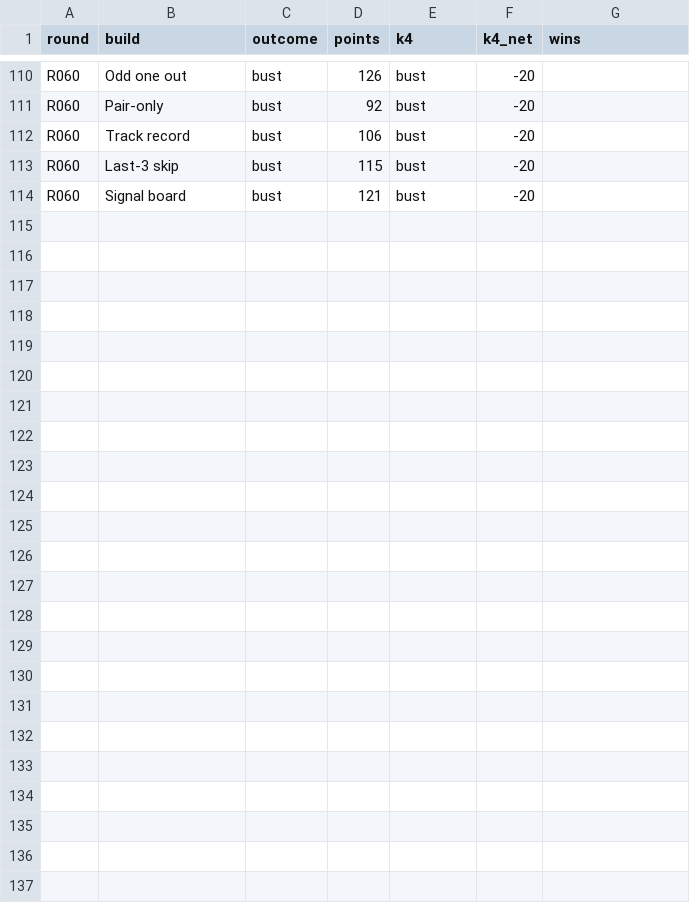
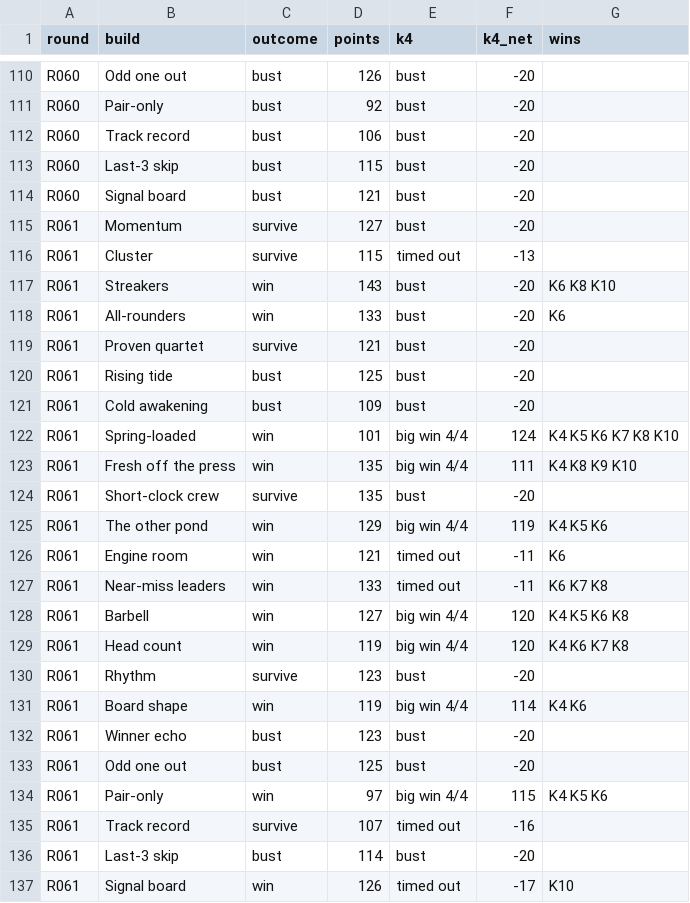
Before and after one commit to daryl01777-stack/keno-data, a CSV file: ledger/aibuilds.csv, drawn as a sheet; only a part is shown, gaps mark what is left out; the diff names each change by its address in the sheet, - before the commit and + after, or states it on an @@ line.

```diff
--- a/ledger/aibuilds.csv
+++ b/ledger/aibuilds.csv
+row 115: R061 | Momentum | survive | 127 | bust | -20
+row 116: R061 | Cluster | survive | 115 | timed out | -13
+row 117: R061 | Streakers | win | 143 | bust | -20 | K6 K8 K10
+row 118: R061 | All-rounders | win | 133 | bust | -20 | K6
+row 119: R061 | Proven quartet | survive | 121 | bust | -20
+row 120: R061 | Rising tide | bust | 125 | bust | -20
+row 121: R061 | Cold awakening | bust | 109 | bust | -20
+row 122: R061 | Spring-loaded | win | 101 | big win 4/4 | 124 | K4 K5 K6 K7 K8 K10
+row 123: R061 | Fresh off the press | win | 135 | big win 4/4 | 111 | K4 K8 K9 K10
+row 124: R061 | Short-clock crew | survive | 135 | bust | -20
+row 125: R061 | The other pond | win | 129 | big win 4/4 | 119 | K4 K5 K6
+row 126: R061 | Engine room | win | 121 | timed out | -11 | K6
+row 127: R061 | Near-miss leaders | win | 133 | timed out | -11 | K6 K7 K8
+row 128: R061 | Barbell | win | 127 | big win 4/4 | 120 | K4 K5 K6 K8
+row 129: R061 | Head count | win | 119 | big win 4/4 | 120 | K4 K6 K7 K8
+row 130: R061 | Rhythm | survive | 123 | bust | -20
+row 131: R061 | Board shape | win | 119 | big win 4/4 | 114 | K4 K6
+row 132: R061 | Winner echo | bust | 123 | bust | -20
+row 133: R061 | Odd one out | bust | 125 | bust | -20
+row 134: R061 | Pair-only | win | 97 | big win 4/4 | 115 | K4 K5 K6
+row 135: R061 | Track record | survive | 107 | timed out | -16
+row 136: R061 | Last-3 skip | bust | 114 | bust | -20
+row 137: R061 | Signal board | win | 126 | timed out | -17 | K10
```
Also changed, not shown: ledger/aipick.csv, ledger/leaderboard.csv, 5 other files.
